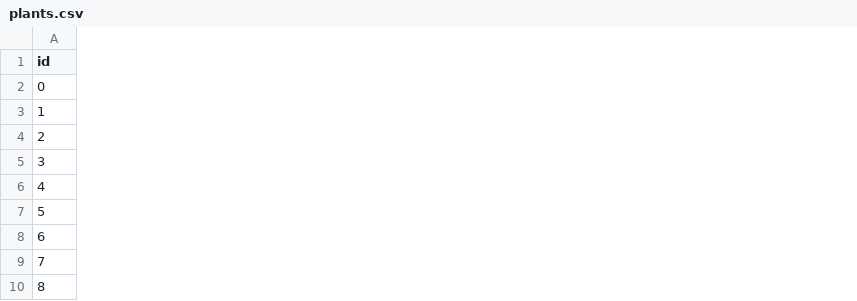
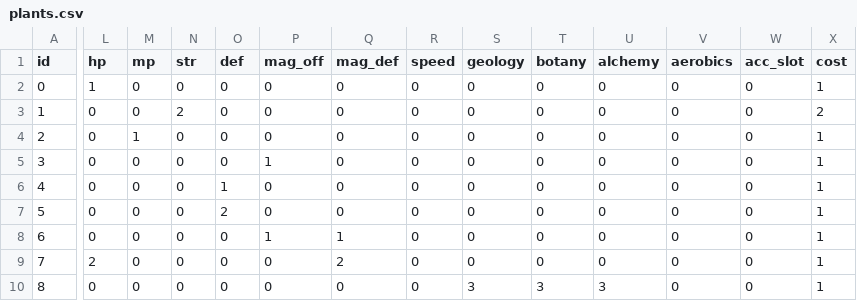
Before and after one commit to delilahchadic/mineral-quest, a CSV file: data/tables/plants.csv, drawn as a sheet; only a part is shown, gaps mark what is left out; the diff covers the shown part only; the diff names each change by its address in the sheet, - before the commit and + after, or states it on an @@ line.

```diff
--- a/data/tables/plants.csv
+++ b/data/tables/plants.csv
+column L (hp), rows 2-10: 1 | 0 | 0 | 0 | 0 | 0 | 0 | 2 | 0
+column M (mp), rows 2-10: 0 | 0 | 1 | 0 | 0 | 0 | 0 | 0 | 0
+column N (str), rows 2-10: 0 | 2 | 0 | 0 | 0 | 0 | 0 | 0 | 0
+column O (def), rows 2-10: 0 | 0 | 0 | 0 | 1 | 2 | 0 | 0 | 0
+column P (mag_off), rows 2-10: 0 | 0 | 0 | 1 | 0 | 0 | 1 | 0 | 0
+column Q (mag_def), rows 2-10: 0 | 0 | 0 | 0 | 0 | 0 | 1 | 2 | 0
+column R (speed), rows 2-10: all 0
+column S (geology), rows 2-10: 0 | 0 | 0 | 0 | 0 | 0 | 0 | 0 | 3
+column T (botany), rows 2-10: 0 | 0 | 0 | 0 | 0 | 0 | 0 | 0 | 3
+column U (alchemy), rows 2-10: 0 | 0 | 0 | 0 | 0 | 0 | 0 | 0 | 3
+column V (aerobics), rows 2-10: all 0
+column W (acc_slot), rows 2-10: all 0
+column X (cost), rows 2-10: 1 | 2 | 1 | 1 | 1 | 1 | 1 | 1 | 1
```
Also changed, not shown: 2 edited cells elsewhere in this file, data/tables/exchanges.csv, data/tables/item.csv, 20 other files.
